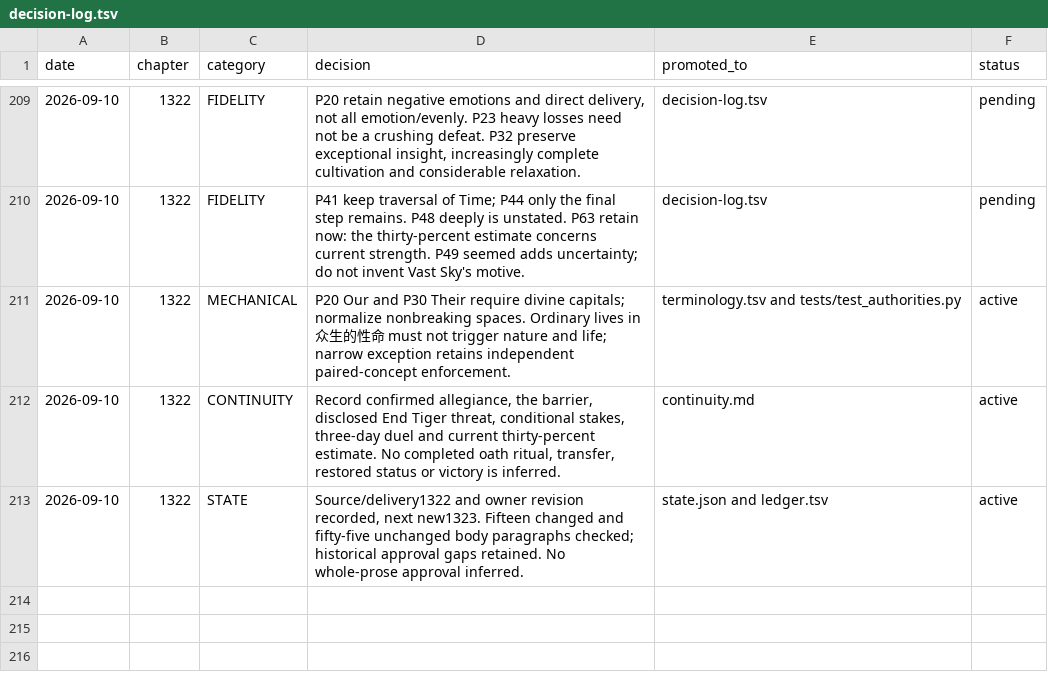
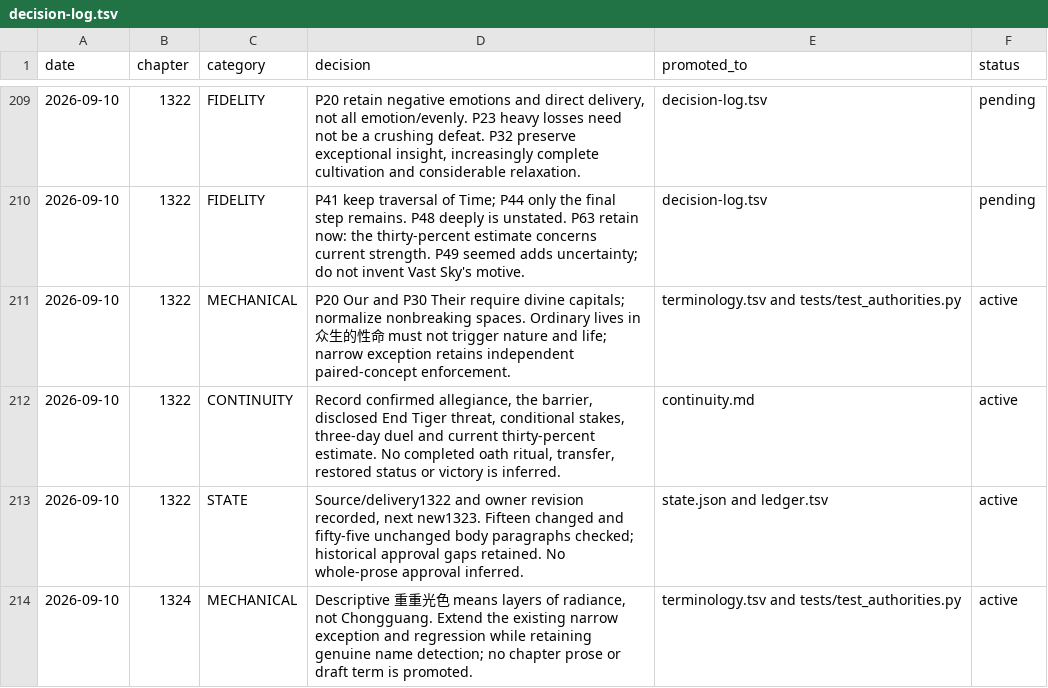
Before and after one commit to RoyUnconquerable/Translation, a TSV file: chatgpt/reference/decision-log.tsv, drawn as a sheet; only a part is shown, gaps mark what is left out.

Commit message:
Record Chapter 1324 delivery and fix descriptive radiance matching

```diff
--- a/chatgpt/reference/decision-log.tsv
+++ b/chatgpt/reference/decision-log.tsv
@@ -213 +213,2 @@ date	chapter	category	decision	promoted_to	status
 2026-09-10	1322	STATE	Source/delivery1322 and owner revision recorded, next new1323. Fifteen changed and fifty-five unchanged body paragraphs checked; historical approval gaps retained. No whole-prose approval inferred.	state.json and ledger.tsv	active
+2026-09-10	1324	MECHANICAL	Descriptive 重重光色 means layers of radiance, not Chongguang. Extend the existing narrow exception and regression while retaining genuine name detection; no chapter prose or draft term is promoted.	terminology.tsv and tests/test_authorities.py	active
```
Also changed, not shown: chatgpt/chapters/ledger.tsv, chatgpt/glossary/terminology.tsv, 2 other files.
